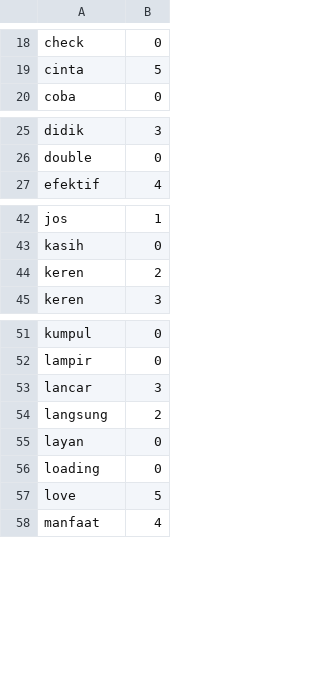
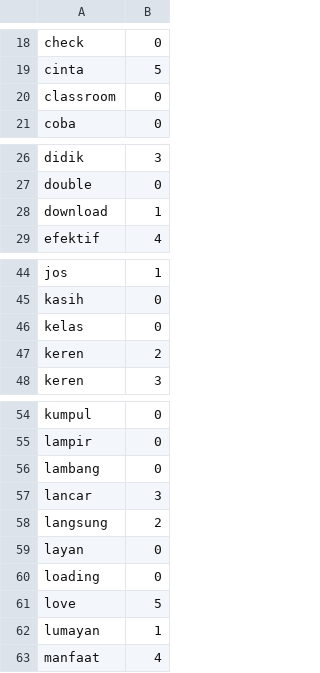
Before and after one commit to ririhadis/dataset-lexicon, a CSV file: lexicon positif.csv, drawn as a sheet; only a part is shown, gaps mark what is left out; the diff covers the shown part only.

Commit message:
Update lexicon positif.csv

```diff
--- a/lexicon positif.csv
+++ b/lexicon positif.csv
@@ -19,2 +19,3 @@ check,0
 cinta,5
+classroom,0
 coba,0
@@ -26,2 +27,3 @@ didik,3
 double,0
+download,1
 efektif,4
@@ -43,2 +45,3 @@ jos,1
 kasih,0
+kelas,0
 keren,2
@@ -52,2 +55,3 @@ kumpul,0
 lampir,0
+lambang,0
 lancar,3
@@ -57,2 +61,3 @@ loading,0
 love,5
+lumayan,1
 manfaat,4
```
Also changed, not shown: 1 added row elsewhere in this file.
